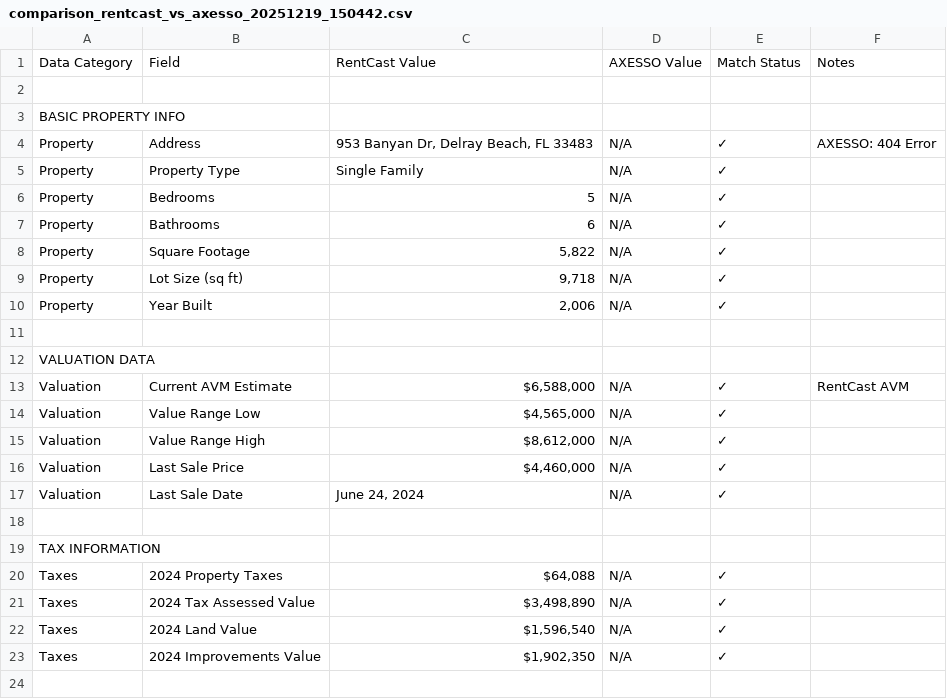
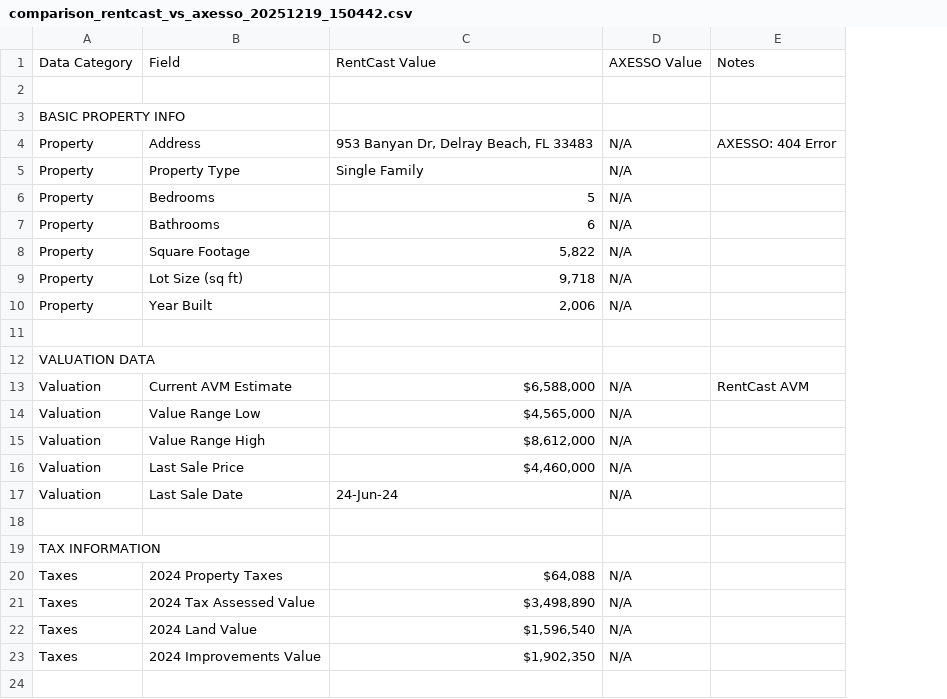
Before and after one commit to humblehuman369/dealscope, a CSV file: backend/comparison_rentcast_vs_axesso_20251219_150442.csv, drawn as a sheet; only a part is shown; removed rows and columns are numbered as before the commit, all else as after; the diff covers the shown part only; the diff names each change by its address in the sheet, - before the commit and + after, or states it on an @@ line.

```diff
--- a/backend/comparison_rentcast_vs_axesso_20251219_150442.csv
+++ b/backend/comparison_rentcast_vs_axesso_20251219_150442.csv
-column E, rows 1-23: Match Status |  |  | ✓ | ✓ | ✓ | ✓ | ✓ | ✓ | ✓ |  |  | ✓ | ✓ | ✓ | ✓ | ✓ |  |  | ✓ | ✓ | ✓ | ✓
-C17: June 24, 2024
+C17: 24-Jun-24
```
Also changed, not shown: 24 added rows and 2 edited cells elsewhere in this file, 14 other files.
